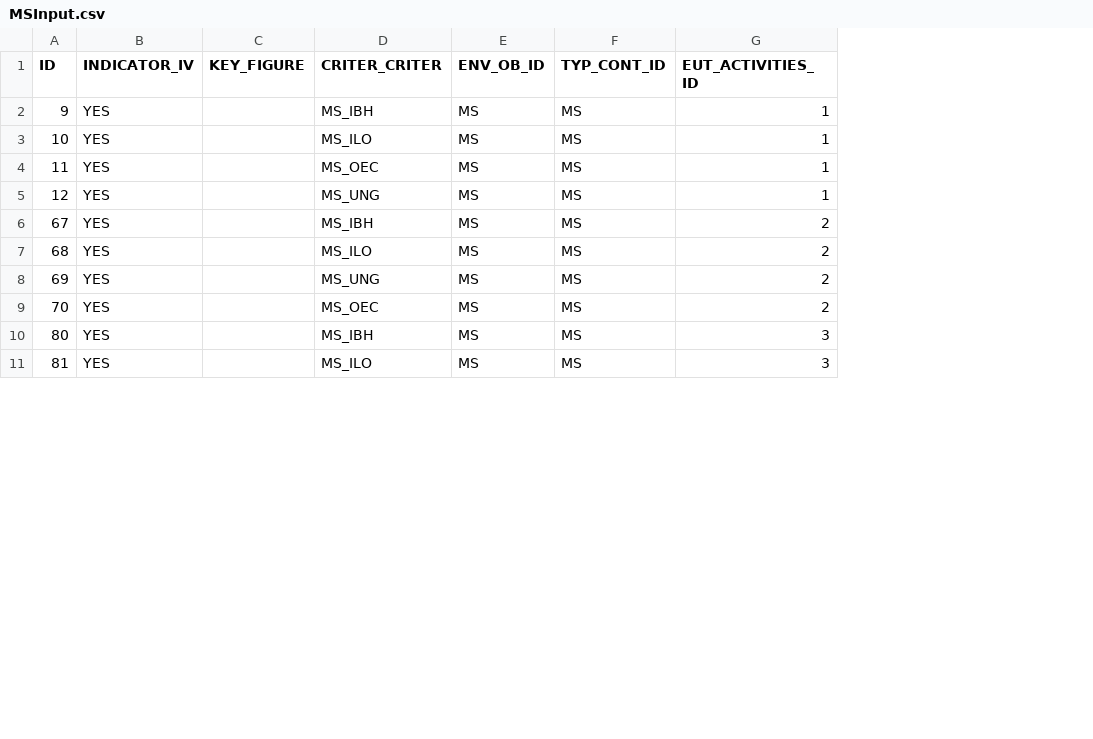
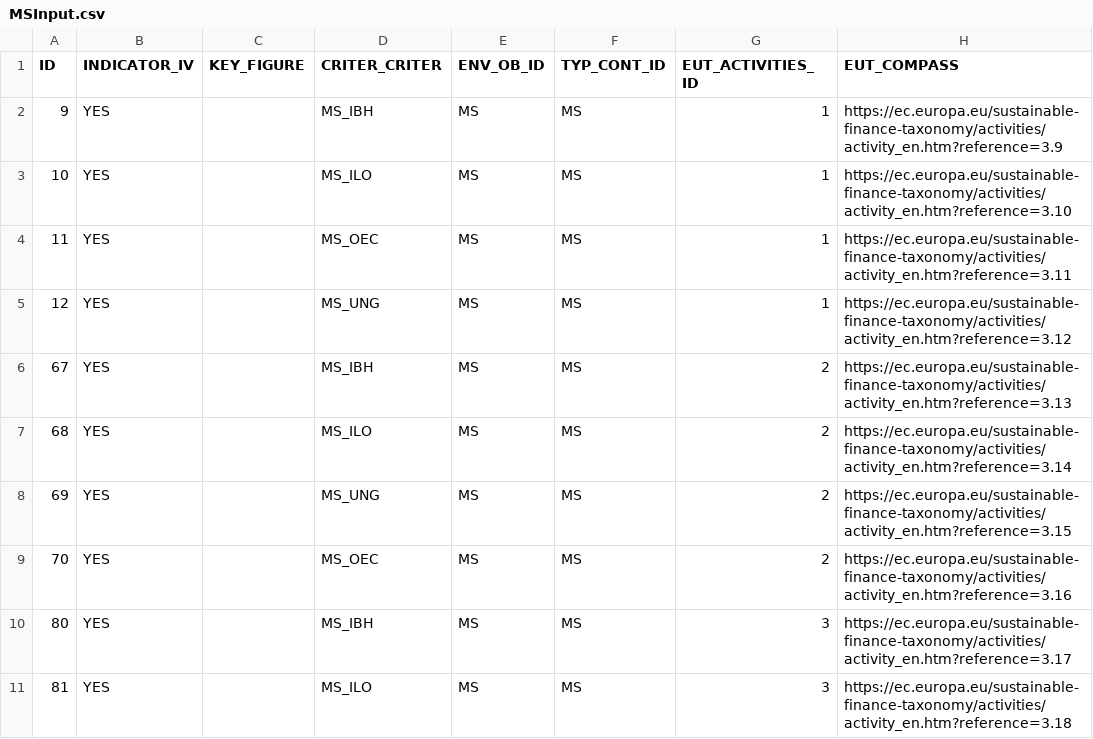
Before and after one commit to KamilCuper/SDFA, a CSV file: db/data/MSInput.csv, drawn as a sheet; only a part is shown; the diff names each change by its address in the sheet, - before the commit and + after, or states it on an @@ line.

```diff
--- a/db/data/MSInput.csv
+++ b/db/data/MSInput.csv
+column H (EUT_COMPASS), rows 2-11: https://ec.europa.eu/sustainable-finance-taxonomy/activities/activity_en.htm?reference=3.9 | https://ec.europa.eu/sustainable-finance-taxonomy/activities/activity_en.htm?reference=3.10 | https://ec.europa.eu/sustainable-finance-taxonomy/activities/activity_en.htm?reference=3.11 | https://ec.europa.eu/sustainable-finance-taxonomy/activities/activity_en.htm?reference=3.12 | https://ec.europa.eu/sustainable-finance-taxonomy/activities/activity_en.htm?reference=3.13 | https://ec.europa.eu/sustainable-finance-taxonomy/activities/activity_en.htm?reference=3.14 | https://ec.europa.eu/sustainable-finance-taxonomy/activities/activity_en.htm?reference=3.15 | https://ec.europa.eu/sustainable-finance-taxonomy/activities/activity_en.htm?reference=3.16 | https://ec.europa.eu/sustainable-finance-taxonomy/activities/activity_en.htm?reference=3.17 | https://ec.europa.eu/sustainable-finance-taxonomy/activities/activity_en.htm?reference=3.18
```
Also changed, not shown: db/data/ScreeningCriteriaTemplate.csv, 50 other files.
